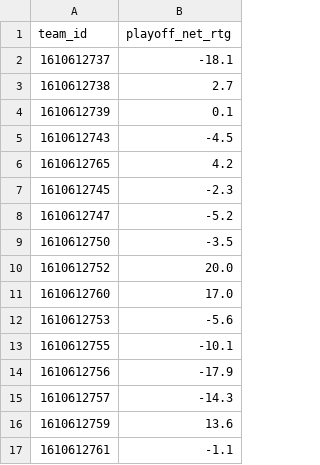
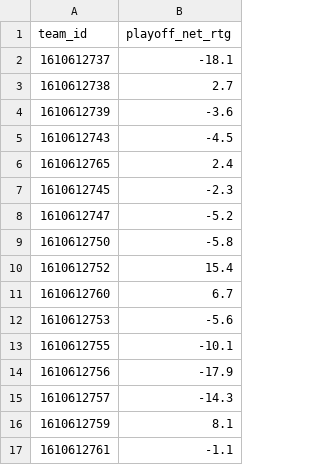
Before and after one commit to edberrouet05/NBA-Playoff-Predictor, a CSV file: data/raw/playoff_stats_2025_26.csv, drawn as a sheet.

```diff
--- a/data/raw/playoff_stats_2025_26.csv
+++ b/data/raw/playoff_stats_2025_26.csv
@@ -3,10 +3,10 @@ team_id,playoff_net_rtg
 1610612738,2.7
-1610612739,0.1
+1610612739,-3.6
 1610612743,-4.5
-1610612765,4.2
+1610612765,2.4
 1610612745,-2.3
 1610612747,-5.2
-1610612750,-3.5
-1610612752,20.0
-1610612760,17.0
+1610612750,-5.8
+1610612752,15.4
+1610612760,6.7
 1610612753,-5.6
@@ -15,3 +15,3 @@ team_id,playoff_net_rtg
 1610612757,-14.3
-1610612759,13.6
+1610612759,8.1
 1610612761,-1.1
```
Also changed, not shown: data/raw/playoff_games_2025_26.csv, 5 other files.
